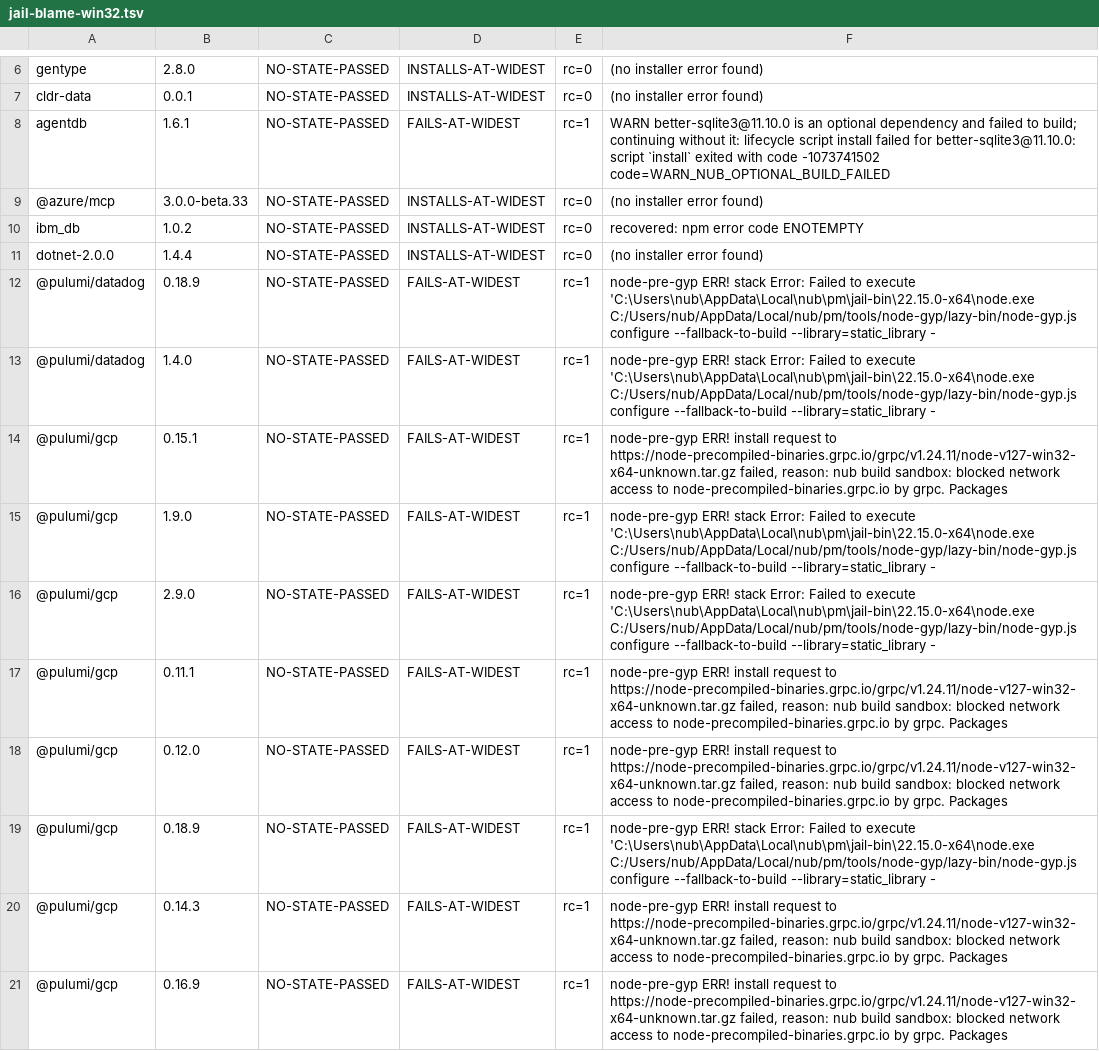
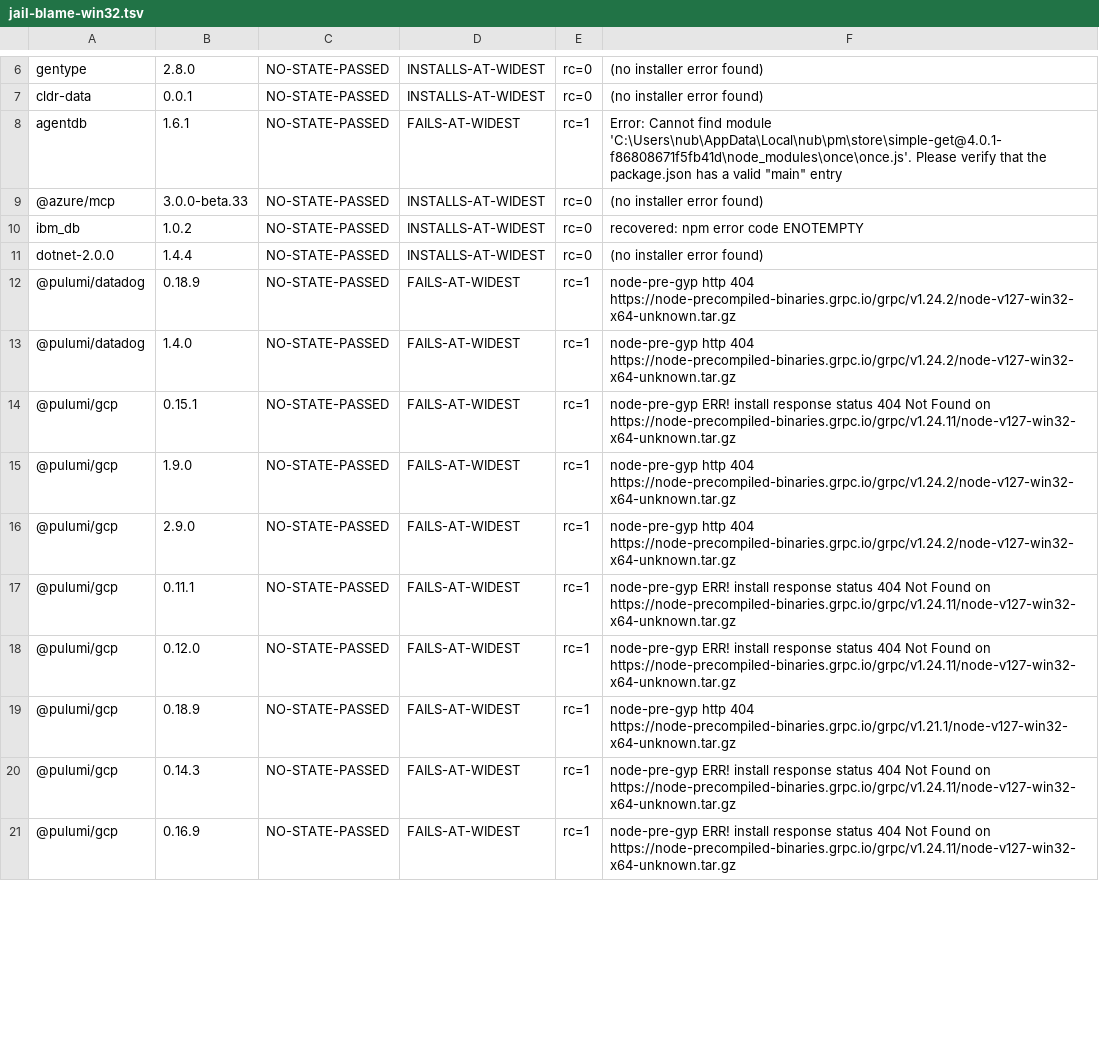
Before and after one commit to nubjs/build-jail-corpus, a TSV file: harness/v2/jail-blame-win32.tsv, drawn as a sheet; only a part is shown, gaps mark what is left out; the diff covers the shown part only.

Commit message:
harness: replace the win32 jail-blame rows with the clean run
All 86 re-probed with the corrected probe against the fixed binary (559ac3b7c1):
22 install at the widest grant, 52 fail, 7 fail before any script runs, 5 are
refused by nub's OSV guard. 0 void, 0 unexplained failures.

Causes of the 52: 36 unpublished prebuilts (node-pre-gyp 404/http), 14
"Cannot find module ... valid main entry", 2 needing the retained log.

⛔ The TSV is a SUMMARY and must not be used to answer "does any row blame the
jail". Its error column holds only the FIRST pattern match, so grepping it said 0
while the retained LOGS show the jail refusing in 6 of the 86 -- nub's own store
ACL published to ALL APPLICATION PACKAGES makes an in-store native build root
unconfinable, so the sandbox refuses fail-closed. That is a second jail defect,
tracked separately from the egress gate fixed in nub.

Final answer for the 209 jail-blaming records: two jail-caused defects existed,
one fixed, one tracked. 78 of the 209 verdicts do not reproduce at all.

```diff
--- a/harness/v2/jail-blame-win32.tsv
+++ b/harness/v2/jail-blame-win32.tsv
@@ -7,3 +7,3 @@ gentype	2.8.0	NO-STATE-PASSED	INSTALLS-AT-WIDEST	rc=0	(no installer error found)
 cldr-data	0.0.1	NO-STATE-PASSED	INSTALLS-AT-WIDEST	rc=0	(no installer error found)
-agentdb	1.6.1	NO-STATE-PASSED	FAILS-AT-WIDEST	rc=1	WARN better-sqlite3@11.10.0 is an optional dependency and failed to build; continuing without it: lifecycle script install failed for better-sqlite3@11.10.0: script `install` exited with code -1073741502 code=WARN_NUB_OPTIONAL_BUILD_FAILED
+agentdb	1.6.1	NO-STATE-PASSED	FAILS-AT-WIDEST	rc=1	Error: Cannot find module 'C:\Users\nub\AppData\Local\nub\pm\store\simple-get@4.0.1-f86808671f5fb41d\node_modules\once\once.js'. Please verify that the package.json has a valid "main" entry
 @azure/mcp	3.0.0-beta.33	NO-STATE-PASSED	INSTALLS-AT-WIDEST	rc=0	(no installer error found)
@@ -11,11 +11,11 @@ ibm_db	1.0.2	NO-STATE-PASSED	INSTALLS-AT-WIDEST	rc=0	recovered: npm error code E
 dotnet-2.0.0	1.4.4	NO-STATE-PASSED	INSTALLS-AT-WIDEST	rc=0	(no installer error found)
-@pulumi/datadog	0.18.9	NO-STATE-PASSED	FAILS-AT-WIDEST	rc=1	node-pre-gyp ERR! stack Error: Failed to execute 'C:\Users\nub\AppData\Local\nub\pm\jail-bin\22.15.0-x64\node.exe C:/Users/nub/AppData/Local/nub/pm/tools/node-gyp/lazy-bin/node-gyp.js configure --fallback-to-build --library=static_library -
-@pulumi/datadog	1.4.0	NO-STATE-PASSED	FAILS-AT-WIDEST	rc=1	node-pre-gyp ERR! stack Error: Failed to execute 'C:\Users\nub\AppData\Local\nub\pm\jail-bin\22.15.0-x64\node.exe C:/Users/nub/AppData/Local/nub/pm/tools/node-gyp/lazy-bin/node-gyp.js configure --fallback-to-build --library=static_library -
-@pulumi/gcp	0.15.1	NO-STATE-PASSED	FAILS-AT-WIDEST	rc=1	node-pre-gyp ERR! install request to https://node-precompiled-binaries.grpc.io/grpc/v1.24.11/node-v127-win32-x64-unknown.tar.gz failed, reason: nub build sandbox: blocked network access to node-precompiled-binaries.grpc.io by grpc. Packages
-@pulumi/gcp	1.9.0	NO-STATE-PASSED	FAILS-AT-WIDEST	rc=1	node-pre-gyp ERR! stack Error: Failed to execute 'C:\Users\nub\AppData\Local\nub\pm\jail-bin\22.15.0-x64\node.exe C:/Users/nub/AppData/Local/nub/pm/tools/node-gyp/lazy-bin/node-gyp.js configure --fallback-to-build --library=static_library -
-@pulumi/gcp	2.9.0	NO-STATE-PASSED	FAILS-AT-WIDEST	rc=1	node-pre-gyp ERR! stack Error: Failed to execute 'C:\Users\nub\AppData\Local\nub\pm\jail-bin\22.15.0-x64\node.exe C:/Users/nub/AppData/Local/nub/pm/tools/node-gyp/lazy-bin/node-gyp.js configure --fallback-to-build --library=static_library -
-@pulumi/gcp	0.11.1	NO-STATE-PASSED	FAILS-AT-WIDEST	rc=1	node-pre-gyp ERR! install request to https://node-precompiled-binaries.grpc.io/grpc/v1.24.11/node-v127-win32-x64-unknown.tar.gz failed, reason: nub build sandbox: blocked network access to node-precompiled-binaries.grpc.io by grpc. Packages
-@pulumi/gcp	0.12.0	NO-STATE-PASSED	FAILS-AT-WIDEST	rc=1	node-pre-gyp ERR! install request to https://node-precompiled-binaries.grpc.io/grpc/v1.24.11/node-v127-win32-x64-unknown.tar.gz failed, reason: nub build sandbox: blocked network access to node-precompiled-binaries.grpc.io by grpc. Packages
-@pulumi/gcp	0.18.9	NO-STATE-PASSED	FAILS-AT-WIDEST	rc=1	node-pre-gyp ERR! stack Error: Failed to execute 'C:\Users\nub\AppData\Local\nub\pm\jail-bin\22.15.0-x64\node.exe C:/Users/nub/AppData/Local/nub/pm/tools/node-gyp/lazy-bin/node-gyp.js configure --fallback-to-build --library=static_library -
-@pulumi/gcp	0.14.3	NO-STATE-PASSED	FAILS-AT-WIDEST	rc=1	node-pre-gyp ERR! install request to https://node-precompiled-binaries.grpc.io/grpc/v1.24.11/node-v127-win32-x64-unknown.tar.gz failed, reason: nub build sandbox: blocked network access to node-precompiled-binaries.grpc.io by grpc. Packages
-@pulumi/gcp	0.16.9	NO-STATE-PASSED	FAILS-AT-WIDEST	rc=1	node-pre-gyp ERR! install request to https://node-precompiled-binaries.grpc.io/grpc/v1.24.11/node-v127-win32-x64-unknown.tar.gz failed, reason: nub build sandbox: blocked network access to node-precompiled-binaries.grpc.io by grpc. Packages
+@pulumi/datadog	0.18.9	NO-STATE-PASSED	FAILS-AT-WIDEST	rc=1	node-pre-gyp http 404 https://node-precompiled-binaries.grpc.io/grpc/v1.24.2/node-v127-win32-x64-unknown.tar.gz
+@pulumi/datadog	1.4.0	NO-STATE-PASSED	FAILS-AT-WIDEST	rc=1	node-pre-gyp http 404 https://node-precompiled-binaries.grpc.io/grpc/v1.24.2/node-v127-win32-x64-unknown.tar.gz
+@pulumi/gcp	0.15.1	NO-STATE-PASSED	FAILS-AT-WIDEST	rc=1	node-pre-gyp ERR! install response status 404 Not Found on https://node-precompiled-binaries.grpc.io/grpc/v1.24.11/node-v127-win32-x64-unknown.tar.gz
+@pulumi/gcp	1.9.0	NO-STATE-PASSED	FAILS-AT-WIDEST	rc=1	node-pre-gyp http 404 https://node-precompiled-binaries.grpc.io/grpc/v1.24.2/node-v127-win32-x64-unknown.tar.gz
+@pulumi/gcp	2.9.0	NO-STATE-PASSED	FAILS-AT-WIDEST	rc=1	node-pre-gyp http 404 https://node-precompiled-binaries.grpc.io/grpc/v1.24.2/node-v127-win32-x64-unknown.tar.gz
+@pulumi/gcp	0.11.1	NO-STATE-PASSED	FAILS-AT-WIDEST	rc=1	node-pre-gyp ERR! install response status 404 Not Found on https://node-precompiled-binaries.grpc.io/grpc/v1.24.11/node-v127-win32-x64-unknown.tar.gz
+@pulumi/gcp	0.12.0	NO-STATE-PASSED	FAILS-AT-WIDEST	rc=1	node-pre-gyp ERR! install response status 404 Not Found on https://node-precompiled-binaries.grpc.io/grpc/v1.24.11/node-v127-win32-x64-unknown.tar.gz
+@pulumi/gcp	0.18.9	NO-STATE-PASSED	FAILS-AT-WIDEST	rc=1	node-pre-gyp http 404 https://node-precompiled-binaries.grpc.io/grpc/v1.21.1/node-v127-win32-x64-unknown.tar.gz
+@pulumi/gcp	0.14.3	NO-STATE-PASSED	FAILS-AT-WIDEST	rc=1	node-pre-gyp ERR! install response status 404 Not Found on https://node-precompiled-binaries.grpc.io/grpc/v1.24.11/node-v127-win32-x64-unknown.tar.gz
+@pulumi/gcp	0.16.9	NO-STATE-PASSED	FAILS-AT-WIDEST	rc=1	node-pre-gyp ERR! install response status 404 Not Found on https://node-precompiled-binaries.grpc.io/grpc/v1.24.11/node-v127-win32-x64-unknown.tar.gz
```
Also changed, not shown: 70 edited cells elsewhere in this file.
